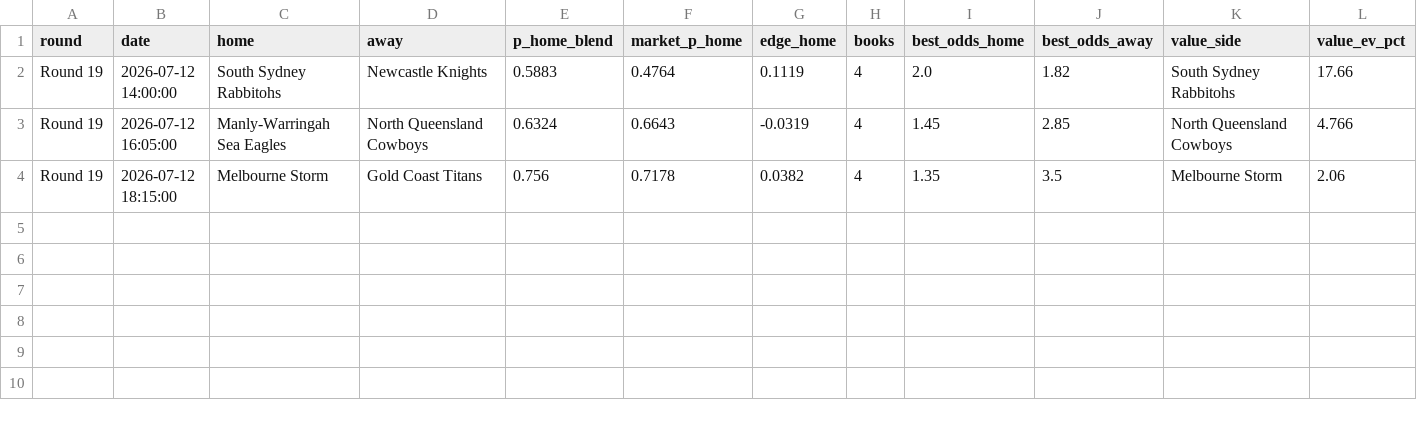
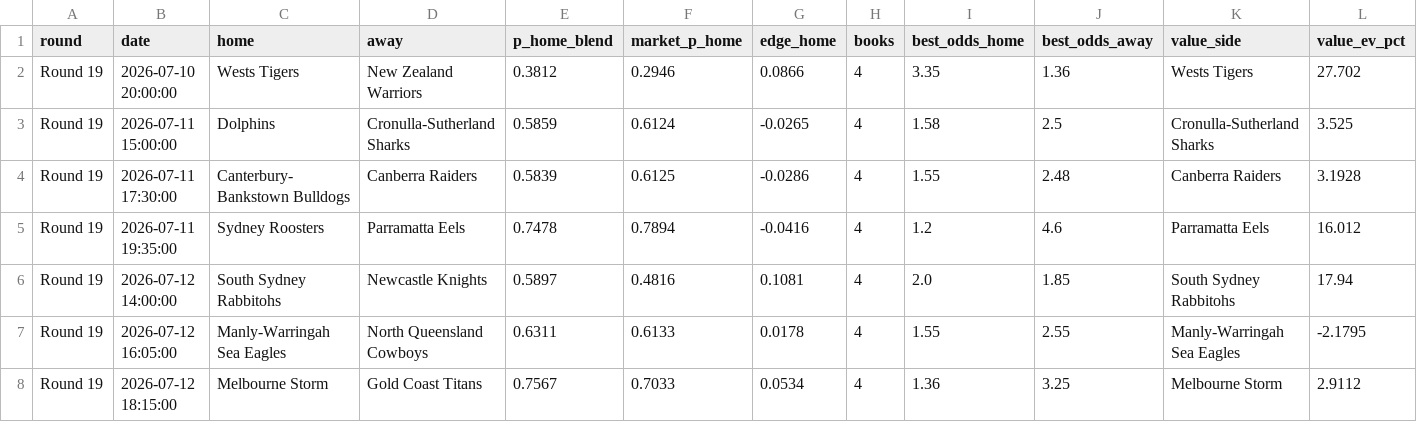
Before and after one commit to EJMC95/crypto-trading-bot, a CSV file: nrl-predictor/outputs/round_market.csv, drawn as a sheet.

```diff
--- a/nrl-predictor/outputs/round_market.csv
+++ b/nrl-predictor/outputs/round_market.csv
@@ -1,4 +1,8 @@
 round,date,home,away,p_home_blend,market_p_home,edge_home,books,best_odds_home,best_odds_away,value_side,value_ev_pct
-Round 19,2026-07-12 14:00:00,South Sydney Rabbitohs,Newcastle Knights,0.5883,0.4764,0.1119,4,2.0,1.82,South Sydney Rabbitohs,17.66
-Round 19,2026-07-12 16:05:00,Manly-Warringah Sea Eagles,North Queensland Cowboys,0.6324,0.6643,-0.0319,4,1.45,2.85,North Queensland Cowboys,4.766
-Round 19,2026-07-12 18:15:00,Melbourne Storm,Gold Coast Titans,0.756,0.7178,0.0382,4,1.35,3.5,Melbourne Storm,2.06
+Round 19,2026-07-10 20:00:00,Wests Tigers,New Zealand Warriors,0.3812,0.2946,0.0866,4,3.35,1.36,Wests Tigers,27.702
+Round 19,2026-07-11 15:00:00,Dolphins,Cronulla-Sutherland Sharks,0.5859,0.6124,-0.0265,4,1.58,2.5,Cronulla-Sutherland Sharks,3.525
+Round 19,2026-07-11 17:30:00,Canterbury-Bankstown Bulldogs,Canberra Raiders,0.5839,0.6125,-0.0286,4,1.55,2.48,Canberra Raiders,3.1928
+Round 19,2026-07-11 19:35:00,Sydney Roosters,Parramatta Eels,0.7478,0.7894,-0.0416,4,1.2,4.6,Parramatta Eels,16.012
+Round 19,2026-07-12 14:00:00,South Sydney Rabbitohs,Newcastle Knights,0.5897,0.4816,0.1081,4,2.0,1.85,South Sydney Rabbitohs,17.94
+Round 19,2026-07-12 16:05:00,Manly-Warringah Sea Eagles,North Queensland Cowboys,0.6311,0.6133,0.0178,4,1.55,2.55,Manly-Warringah Sea Eagles,-2.1795
+Round 19,2026-07-12 18:15:00,Melbourne Storm,Gold Coast Titans,0.7567,0.7033,0.0534,4,1.36,3.25,Melbourne Storm,2.9112
```
Also changed, not shown: nrl-predictor/outputs/paper_ledger.csv, nrl-predictor/outputs/round_predictions.csv, 20 other files.
